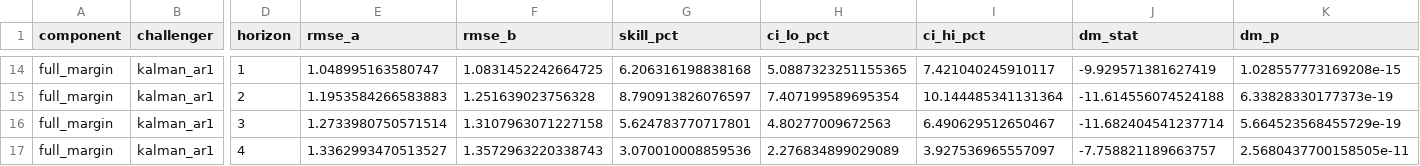
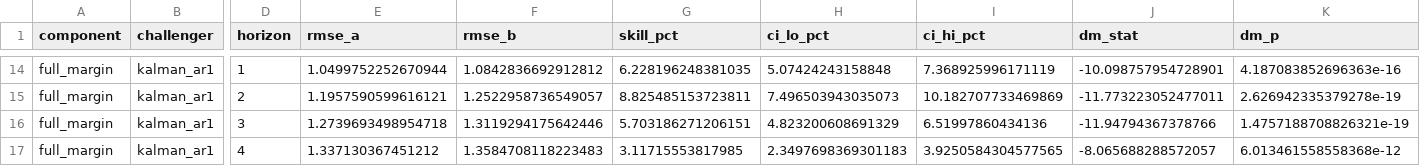
Before and after one commit to ishaankejriwal/graceseespaper, a CSV file: results/r0_ablation_summary.csv, drawn as a sheet; only a part is shown, gaps mark what is left out; the diff covers the shown part only; the diff names each change by its address in the sheet, - before the commit and + after, or states it on an @@ line.

```diff
--- a/results/r0_ablation_summary.csv
+++ b/results/r0_ablation_summary.csv
-E14 (rmse_a): 1.048995163580747
+E14 (rmse_a): 1.0499752252670944
-F14 (rmse_b): 1.0831452242664725
+F14 (rmse_b): 1.0842836692912812
-G14 (skill_pct): 6.206316198838168
+G14 (skill_pct): 6.228196248381035
-H14 (ci_lo_pct): 5.0887323251155365
+H14 (ci_lo_pct): 5.07424243158848
-I14 (ci_hi_pct): 7.421040245910117
+I14 (ci_hi_pct): 7.368925996171119
-J14 (dm_stat): -9.929571381627419
+J14 (dm_stat): -10.098757954728901
-K14 (dm_p): 1.028557773169208e-15
+K14 (dm_p): 4.187083852696363e-16
-E15 (rmse_a): 1.1953584266583883
+E15 (rmse_a): 1.1957590599616121
-F15 (rmse_b): 1.251639023756328
+F15 (rmse_b): 1.2522958736549057
-G15 (skill_pct): 8.790913826076597
+G15 (skill_pct): 8.825485153723811
-H15 (ci_lo_pct): 7.407199589695354
+H15 (ci_lo_pct): 7.496503943035073
-I15 (ci_hi_pct): 10.144485341131364
+I15 (ci_hi_pct): 10.182707733469869
-J15 (dm_stat): -11.614556074524188
+J15 (dm_stat): -11.773223052477011
-K15 (dm_p): 6.33828330177373e-19
+K15 (dm_p): 2.626942335379278e-19
-E16 (rmse_a): 1.2733980750571514
+E16 (rmse_a): 1.2739693498954718
-F16 (rmse_b): 1.3107963071227158
+F16 (rmse_b): 1.3119294175642446
-G16 (skill_pct): 5.624783770717801
+G16 (skill_pct): 5.703186271206151
-H16 (ci_lo_pct): 4.80277009672563
+H16 (ci_lo_pct): 4.823200608691329
-I16 (ci_hi_pct): 6.490629512650467
+I16 (ci_hi_pct): 6.51997860434136
-J16 (dm_stat): -11.682404541237714
+J16 (dm_stat): -11.94794367378766
-K16 (dm_p): 5.664523568455729e-19
+K16 (dm_p): 1.4757188708826321e-19
-E17 (rmse_a): 1.3362993470513527
+E17 (rmse_a): 1.337130367451212
-F17 (rmse_b): 1.3572963220338743
+F17 (rmse_b): 1.3584708118223483
-G17 (skill_pct): 3.070010008859536
+G17 (skill_pct): 3.11715553817985
-H17 (ci_lo_pct): 2.276834899029089
+H17 (ci_lo_pct): 2.3497698369301183
-I17 (ci_hi_pct): 3.927536965557097
+I17 (ci_hi_pct): 3.9250584304577565
-J17 (dm_stat): -7.758821189663757
+J17 (dm_stat): -8.065688288572057
-K17 (dm_p): 2.5680437700158505e-11
+K17 (dm_p): 6.013461558558368e-12
```
Also changed, not shown: 98 edited cells elsewhere in this file, results/SHA256_MANIFEST_LIVE.csv, results/conventional_metrics_summary.csv, 13 other files.
